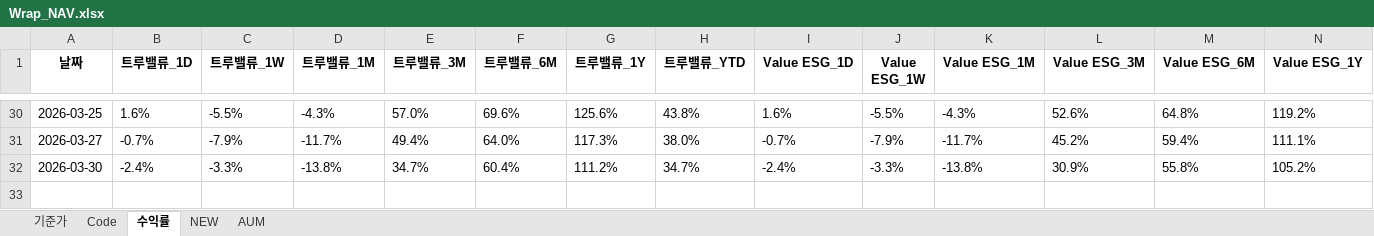
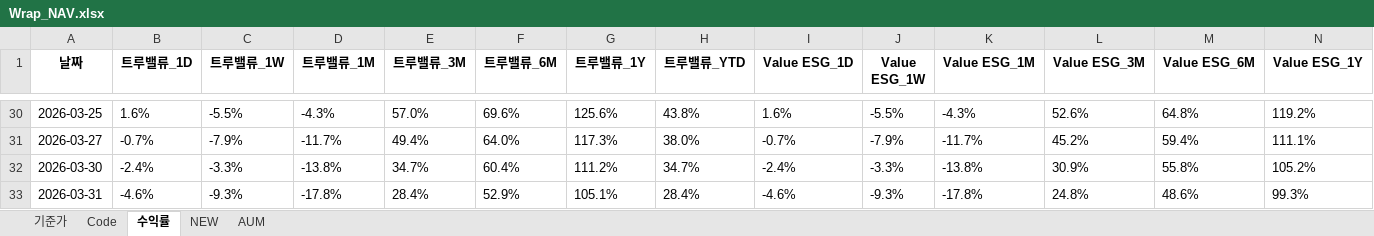
Before and after one commit to sisyphe10/Antigravity_Market_Dashboard, an Excel workbook: Wrap_NAV.xlsx, sheet 수익률, drawn as a sheet; only a part is shown, gaps mark what is left out; values as stored, in another font and other column widths than the file's, no borders; rows hold the shown columns only; the diff names each change by its address in the sheet, - before the commit and + after, or states it on an @@ line.

```diff
--- a/Wrap_NAV.xlsx (sheet 수익률)
+++ b/Wrap_NAV.xlsx (sheet 수익률)
+row 33: 2026-03-31 | -4.6% | -9.3% | -17.8% | 28.4% | 52.9% | 105.1% | 28.4% | -4.6% | -9.3% | -17.8% | 24.8% | 48.6% | 99.3%
```
Also changed, not shown: sheet 기준가, 18 other files.
